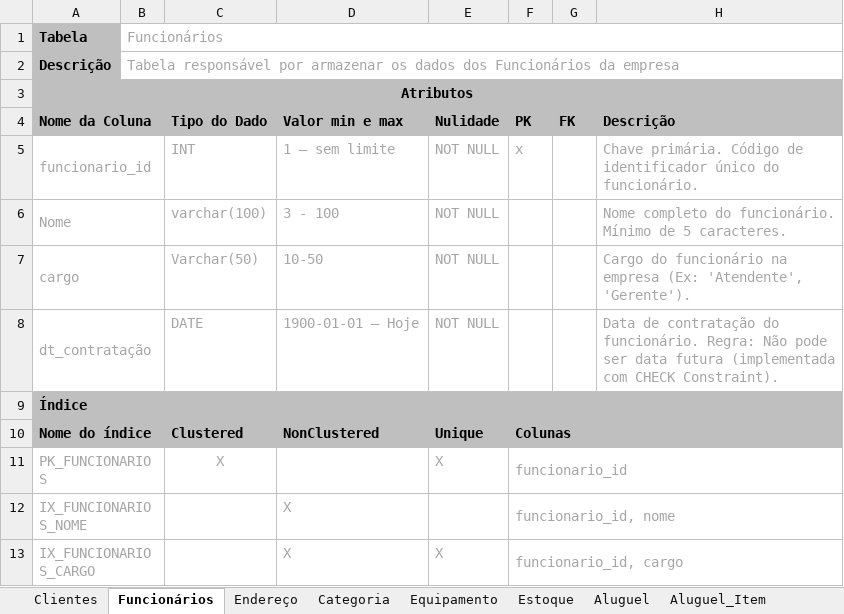
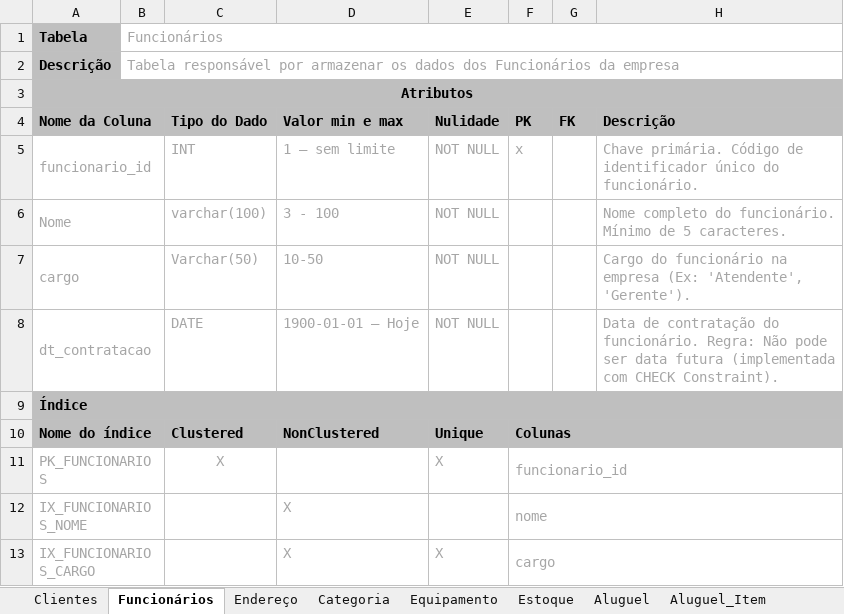
Before and after one commit to raffamichels/projeto_sistema_aluguel_equipamentos, an Excel workbook: Modelagem/Dicionario de Dados.xlsx, sheet Funcionários, drawn as a sheet; values as stored, in another font and other column widths than the file's, no borders; the diff names each change by its address in the sheet, - before the commit and + after, or states it on an @@ line.

```diff
--- a/Modelagem/Dicionario de Dados.xlsx (sheet Funcionários)
+++ b/Modelagem/Dicionario de Dados.xlsx (sheet Funcionários)
-A8 (Nome da Coluna): dt_contratação
+A8 (Nome da Coluna): dt_contratacao
-F12 (PK): funcionario_id, nome
+F12 (PK): nome
-F13 (PK): funcionario_id, cargo
+F13 (PK): cargo
```
Also changed, not shown: sheet Clientes, sheet Aluguel_Item, sheet Endereço, sheet Equipamento, sheet Fornecedores, sheet Estoque, 5 more sheets.
